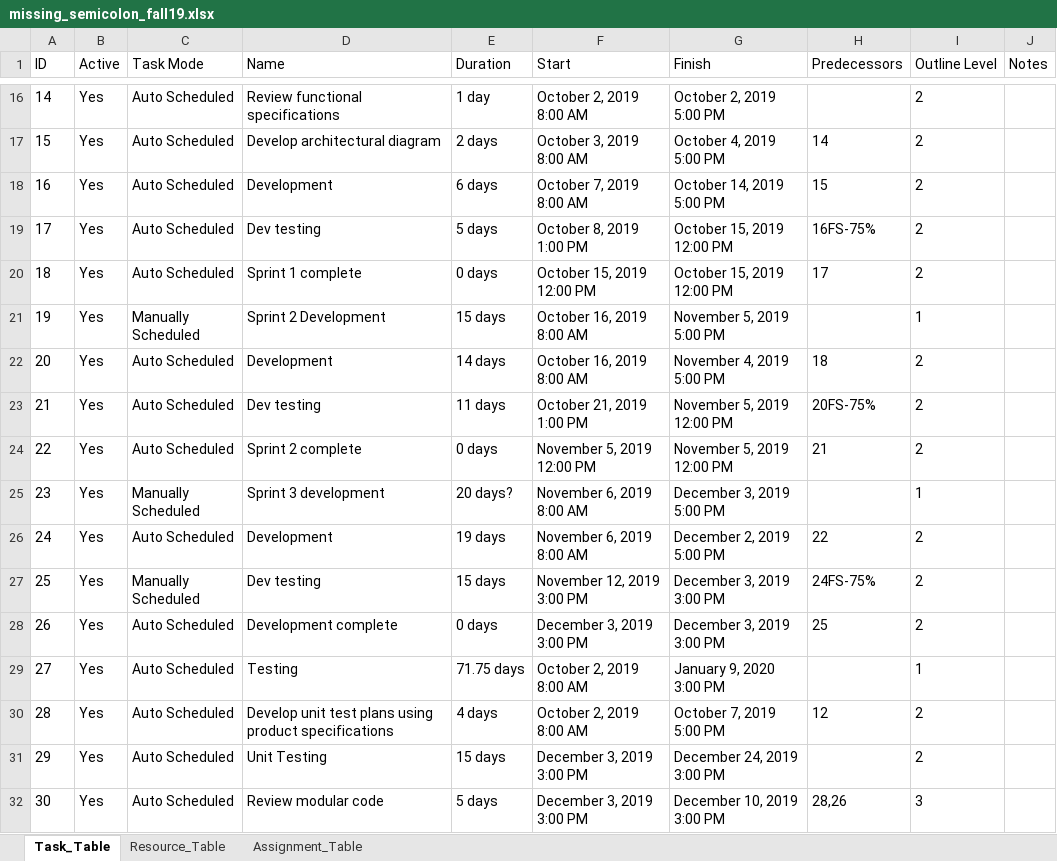
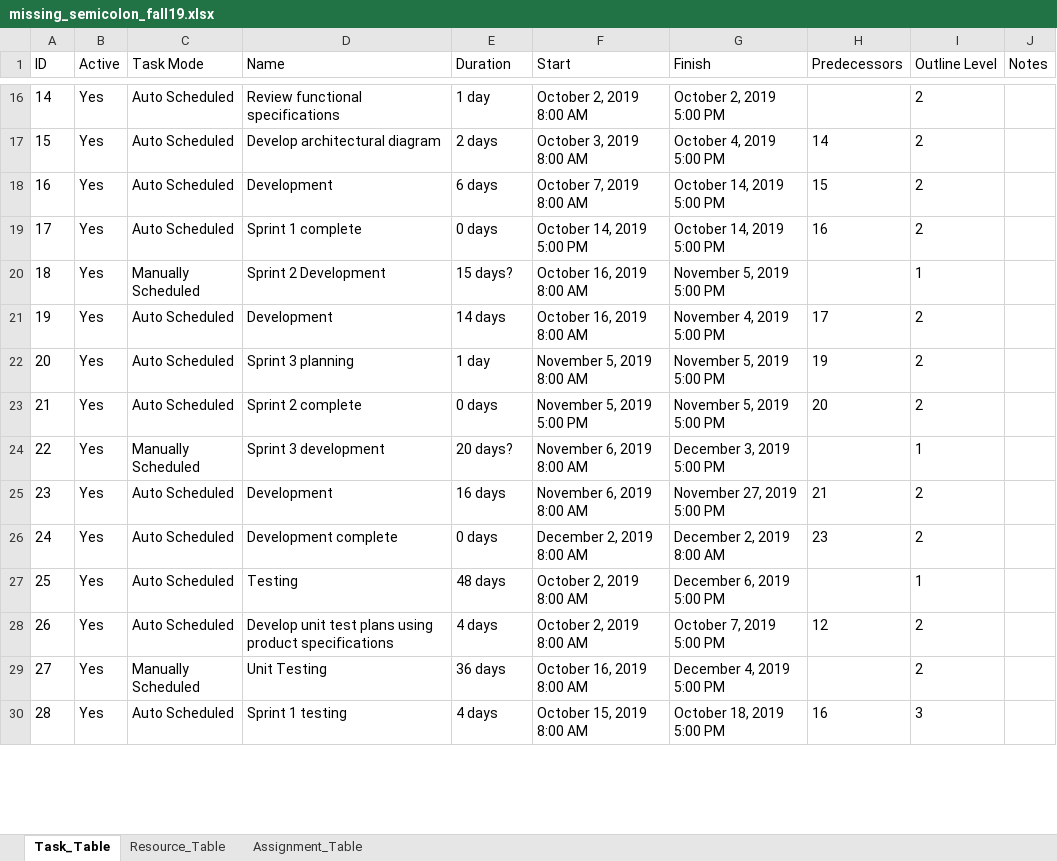
Before and after one commit to yourFriendWes/csc-478-cap, an Excel workbook: docs/missing_semicolon_fall19.xlsx, sheet Task_Table, drawn as a sheet; only a part is shown, gaps mark what is left out; values as stored, in another font and other column widths than the file's, no borders; removed rows and columns are numbered as before the commit, all else as after; the diff covers the shown part only; the diff names each change by its address in the sheet, - before the commit and + after, or states it on an @@ line.

```diff
--- a/docs/missing_semicolon_fall19.xlsx (sheet Task_Table)
+++ b/docs/missing_semicolon_fall19.xlsx (sheet Task_Table)
-row 19: 17 | Yes | Auto Scheduled | Dev testing | 5 days | October 8, 2019 1:00 PM | October 15, 2019 12:00 PM | 16FS-75% | 2
@@ column A (ID) renumbered from row 19 down @@
-F19 (Start): October 15, 2019 12:00 PM
+F19 (Start): October 14, 2019 5:00 PM
-G19 (Finish): October 15, 2019 12:00 PM
+G19 (Finish): October 14, 2019 5:00 PM
-H19 (Predecessors): 17
+H19 (Predecessors): 16
-E20 (Duration): 15 days
+E20 (Duration): 15 days?
-H21 (Predecessors): 18
+H21 (Predecessors): 17
-D22 (Name): Dev testing
+D22 (Name): Sprint 3 planning
-E22 (Duration): 11 days
+E22 (Duration): 1 day
-F22 (Start): October 21, 2019 1:00 PM
+F22 (Start): November 5, 2019 8:00 AM
-G22:G23 (Finish): November 5, 2019 12:00 PM
+G22:G23 (Finish): November 5, 2019 5:00 PM
-H22 (Predecessors): 20FS-75%
+H22 (Predecessors): 19
-F23 (Start): November 5, 2019 12:00 PM
+F23 (Start): November 5, 2019 5:00 PM
-H23 (Predecessors): 21
+H23 (Predecessors): 20
-E25 (Duration): 19 days
+E25 (Duration): 16 days
-G25 (Finish): December 2, 2019 5:00 PM
+G25 (Finish): November 27, 2019 5:00 PM
-H25 (Predecessors): 22
+H25 (Predecessors): 21
-row 27: 25 | Yes | Manually Scheduled | Dev testing | 15 days | November 12, 2019 3:00 PM | December 3, 2019 3:00 PM | 24FS-75% | 2
-F26 (Start): December 3, 2019 3:00 PM
+F26 (Start): December 2, 2019 8:00 AM
-G26 (Finish): December 3, 2019 3:00 PM
+G26 (Finish): December 2, 2019 8:00 AM
-H26 (Predecessors): 25
+H26 (Predecessors): 23
-E27 (Duration): 71.75 days
+E27 (Duration): 48 days
-G27 (Finish): January 9, 2020 3:00 PM
+G27 (Finish): December 6, 2019 5:00 PM
-C29 (Task Mode): Auto Scheduled
+C29 (Task Mode): Manually Scheduled
-E29 (Duration): 15 days
+E29 (Duration): 36 days
-F29 (Start): December 3, 2019 3:00 PM
+F29 (Start): October 16, 2019 8:00 AM
-G29 (Finish): December 24, 2019 3:00 PM
+G29 (Finish): December 4, 2019 5:00 PM
-D30 (Name): Review modular code
+D30 (Name): Sprint 1 testing
-E30 (Duration): 5 days
+E30 (Duration): 4 days
-F30 (Start): December 3, 2019 3:00 PM
+F30 (Start): October 15, 2019 8:00 AM
-G30 (Finish): December 10, 2019 3:00 PM
+G30 (Finish): October 18, 2019 5:00 PM
-H30 (Predecessors): 28,26
+H30 (Predecessors): 16
```
Also changed, not shown: 12 removed rows and 79 edited cells elsewhere in this sheet, sheet Assignment_Table, sheet Resource_Table, 1 other file.
